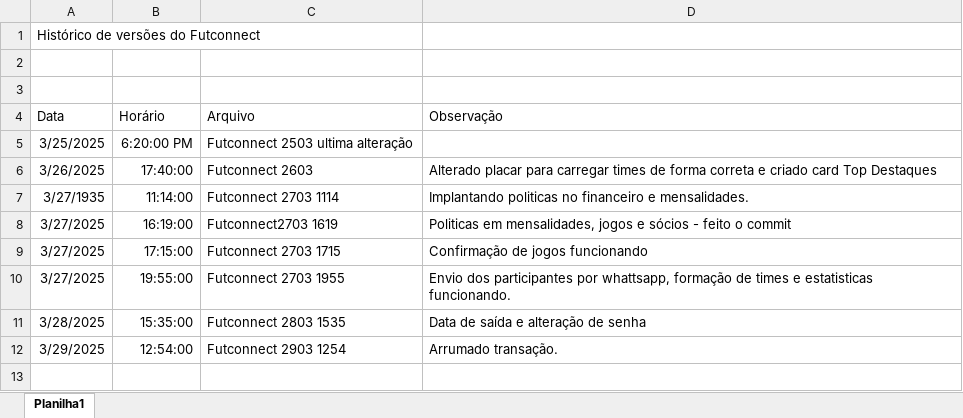
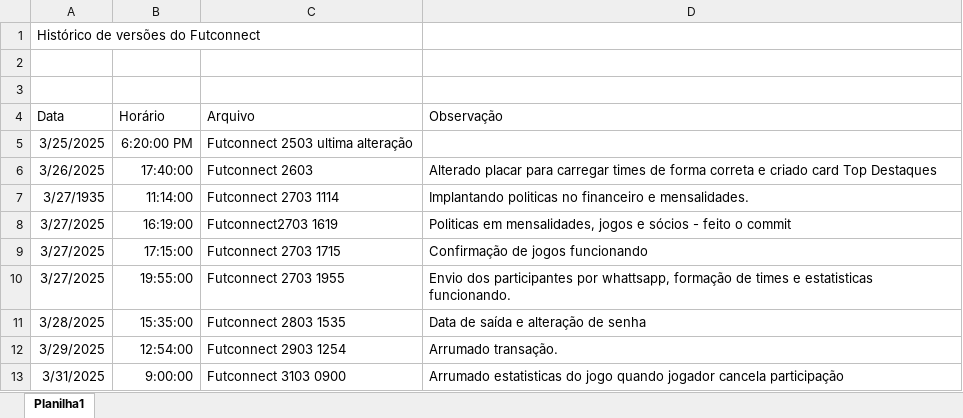
Before and after one commit to IvoKoentopp/futconnect, an Excel workbook: Historico de versoes.xlsx, sheet Planilha1, drawn as a sheet; values as stored, in another font and other column widths than the file's, no borders; the diff names each change by its address in the sheet, - before the commit and + after, or states it on an @@ line.

Commit message:
filtro de data no dash e ajuste de formulas

```diff
--- a/Historico de versoes.xlsx (sheet Planilha1)
+++ b/Historico de versoes.xlsx (sheet Planilha1)
+row 13: 3/31/2025 | 9:00:00 | Futconnect 3103 0900 | Arrumado estatisticas do jogo quando jogador cancela participação
```
Also changed, not shown: 13 other files.
